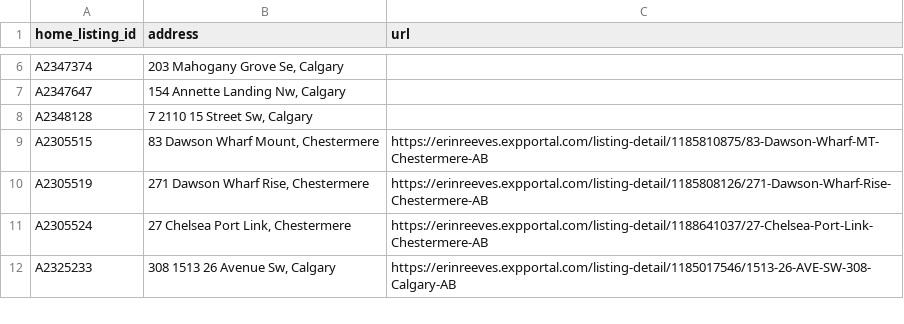
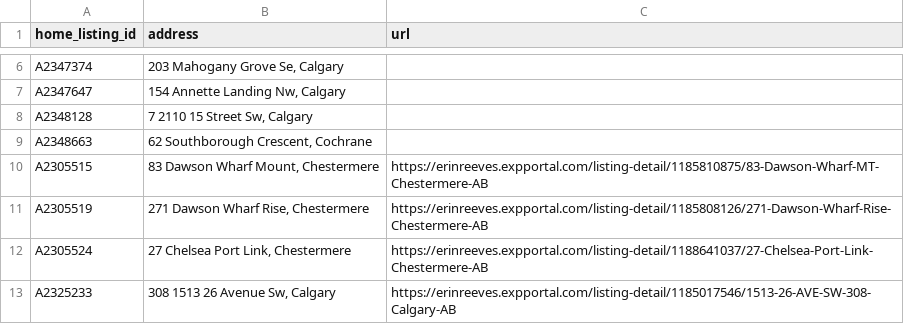
Before and after one commit to navigatormm/reeves-listings-feed, a CSV file: listing_urls.csv, drawn as a sheet; only a part is shown, gaps mark what is left out.

```diff
--- a/listing_urls.csv
+++ b/listing_urls.csv
@@ -8,2 +8,3 @@ A2347647,"154 Annette Landing Nw, Calgary",
 A2348128,"7 2110 15 Street Sw, Calgary",
+A2348663,"62 Southborough Crescent, Cochrane",
 A2305515,"83 Dawson Wharf Mount, Chestermere",https://erinreeves.expportal.com/listing-detail/1185810875/83-Dawson-Wharf-MT-Chestermere-AB
```
Also changed, not shown: feed.csv.
